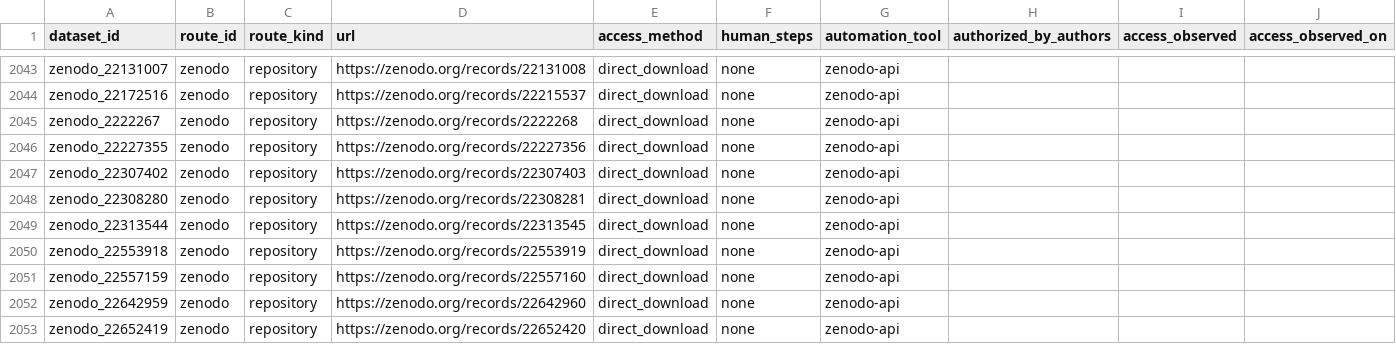
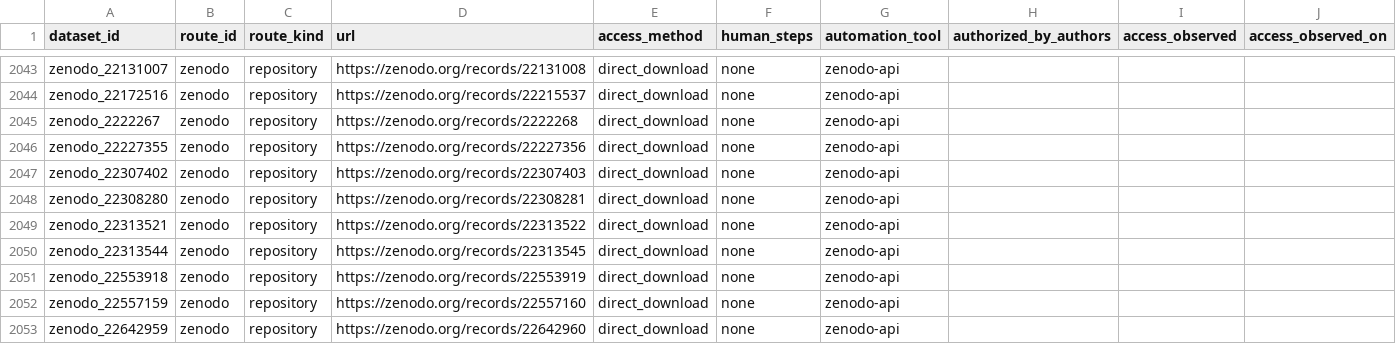
Before and after one commit to itoten/eeg_dataset_db, a CSV file: data/access_routes.csv, drawn as a sheet; only a part is shown, gaps mark what is left out; the shorter side is filled out with more unchanged rows.

```diff
--- a/data/access_routes.csv
+++ b/data/access_routes.csv
@@ -2048,2 +2048,3 @@ zenodo_22307402,zenodo,repository,https://zenodo.org/records/22307403,direct_dow
 zenodo_22308280,zenodo,repository,https://zenodo.org/records/22308281,direct_download,none,zenodo-api,,,
+zenodo_22313521,zenodo,repository,https://zenodo.org/records/22313522,direct_download,none,zenodo-api,,,
 zenodo_22313544,zenodo,repository,https://zenodo.org/records/22313545,direct_download,none,zenodo-api,,,
```
Also changed, not shown: data/aliases.csv, data/dataset_sources.csv, 5 other files.
